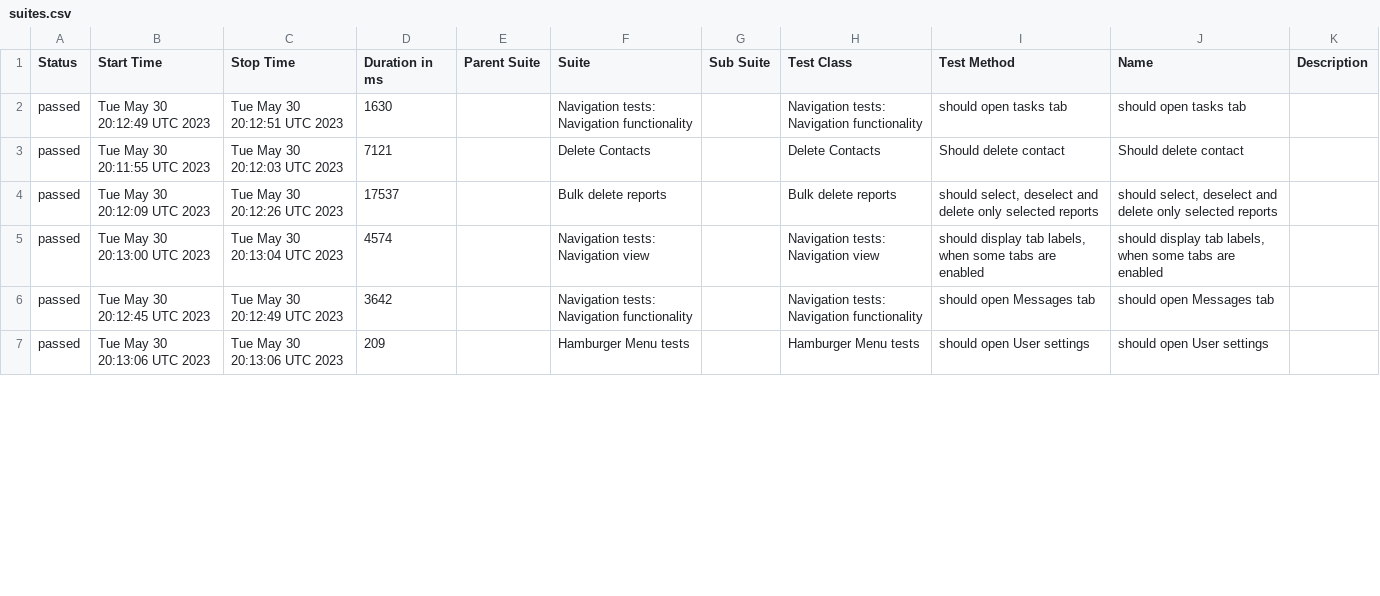
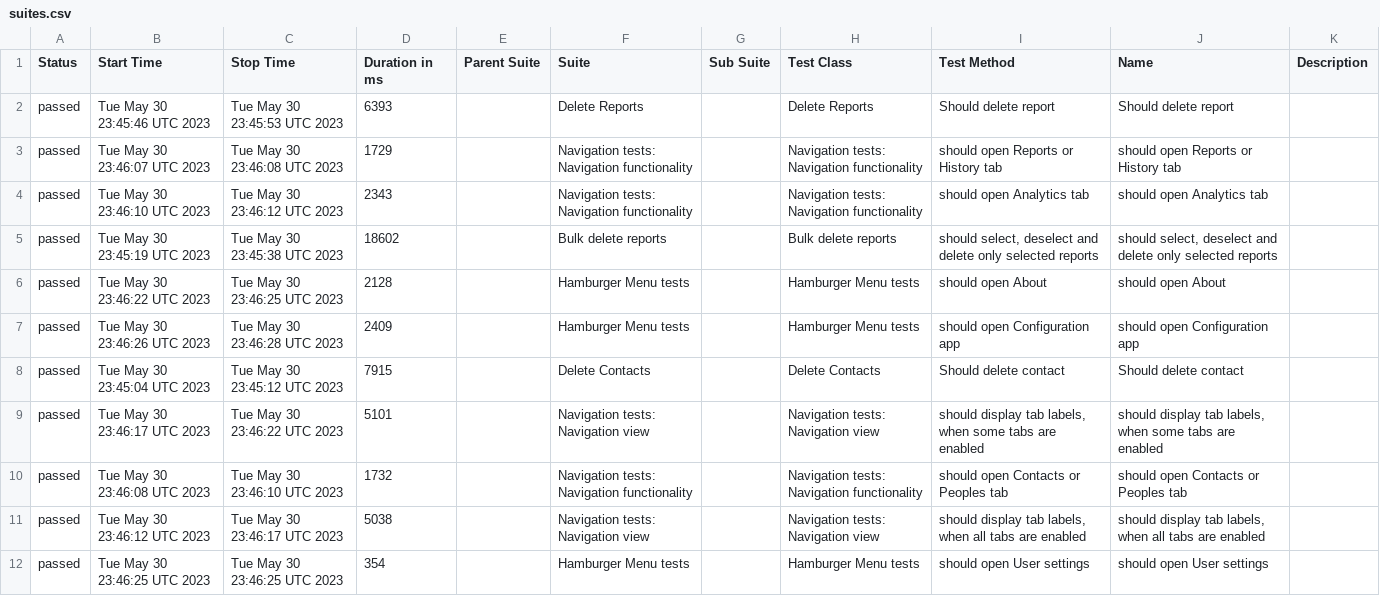
Before and after one commit to medic/build-history, a CSV file: cht-core/allure/ci-webdriver-default-mobile/allure-report/data/suites.csv, drawn as a sheet; only a part is shown; the diff covers the shown part only.

```diff
--- a/cht-core/allure/ci-webdriver-default-mobile/allure-report/data/suites.csv
+++ b/cht-core/allure/ci-webdriver-default-mobile/allure-report/data/suites.csv
@@ -1,7 +1,12 @@
 "Status","Start Time","Stop Time","Duration in ms","Parent Suite","Suite","Sub Suite","Test Class","Test Method","Name","Description"
-"passed","Tue May 30 20:12:49 UTC 2023","Tue May 30 20:12:51 UTC 2023","1630","","Navigation tests: Navigation functionality","","Navigation tests: Navigation functionality","should open tasks tab","should open tasks tab",""
-"passed","Tue May 30 20:11:55 UTC 2023","Tue May 30 20:12:03 UTC 2023","7121","","Delete Contacts","","Delete Contacts","Should delete contact","Should delete contact",""
-"passed","Tue May 30 20:12:09 UTC 2023","Tue May 30 20:12:26 UTC 2023","17537","","Bulk delete reports","","Bulk delete reports","should select, deselect and delete only selected reports","should select, deselect and delete only selected reports",""
-"passed","Tue May 30 20:13:00 UTC 2023","Tue May 30 20:13:04 UTC 2023","4574","","Navigation tests: Navigation view","","Navigation tests: Navigation view","should display tab labels, when some tabs are enabled","should display tab labels, when some tabs are enabled",""
-"passed","Tue May 30 20:12:45 UTC 2023","Tue May 30 20:12:49 UTC 2023","3642","","Navigation tests: Navigation functionality","","Navigation tests: Navigation functionality","should open Messages tab","should open Messages tab",""
-"passed","Tue May 30 20:13:06 UTC 2023","Tue May 30 20:13:06 UTC 2023","209","","Hamburger Menu tests","","Hamburger Menu tests","should open User settings","should open User settings",""
+"passed","Tue May 30 23:45:46 UTC 2023","Tue May 30 23:45:53 UTC 2023","6393","","Delete Reports","","Delete Reports","Should delete report","Should delete report",""
+"passed","Tue May 30 23:46:07 UTC 2023","Tue May 30 23:46:08 UTC 2023","1729","","Navigation tests: Navigation functionality","","Navigation tests: Navigation functionality","should open Reports or History tab","should open Reports or History tab",""
+"passed","Tue May 30 23:46:10 UTC 2023","Tue May 30 23:46:12 UTC 2023","2343","","Navigation tests: Navigation functionality","","Navigation tests: Navigation functionality","should open Analytics tab","should open Analytics tab",""
+"passed","Tue May 30 23:45:19 UTC 2023","Tue May 30 23:45:38 UTC 2023","18602","","Bulk delete reports","","Bulk delete reports","should select, deselect and delete only selected reports","should select, deselect and delete only selected reports",""
+"passed","Tue May 30 23:46:22 UTC 2023","Tue May 30 23:46:25 UTC 2023","2128","","Hamburger Menu tests","","Hamburger Menu tests","should open About","should open About",""
+"passed","Tue May 30 23:46:26 UTC 2023","Tue May 30 23:46:28 UTC 2023","2409","","Hamburger Menu tests","","Hamburger Menu tests","should open Configuration app","should open Configuration app",""
+"passed","Tue May 30 23:45:04 UTC 2023","Tue May 30 23:45:12 UTC 2023","7915","","Delete Contacts","","Delete Contacts","Should delete contact","Should delete contact",""
+"passed","Tue May 30 23:46:17 UTC 2023","Tue May 30 23:46:22 UTC 2023","5101","","Navigation tests: Navigation view","","Navigation tests: Navigation view","should display tab labels, when some tabs are enabled","should display tab labels, when some tabs are enabled",""
+"passed","Tue May 30 23:46:08 UTC 2023","Tue May 30 23:46:10 UTC 2023","1732","","Navigation tests: Navigation functionality","","Navigation tests: Navigation functionality","should open Contacts or Peoples tab","should open Contacts or Peoples tab",""
+"passed","Tue May 30 23:46:12 UTC 2023","Tue May 30 23:46:17 UTC 2023","5038","","Navigation tests: Navigation view","","Navigation tests: Navigation view","should display tab labels, when all tabs are enabled","should display tab labels, when all tabs are enabled",""
+"passed","Tue May 30 23:46:25 UTC 2023","Tue May 30 23:46:25 UTC 2023","354","","Hamburger Menu tests","","Hamburger Menu tests","should open User settings","should open User settings",""
```
Also changed, not shown: 5 removed rows and 18 edited cells elsewhere in this file, 34 other files.
